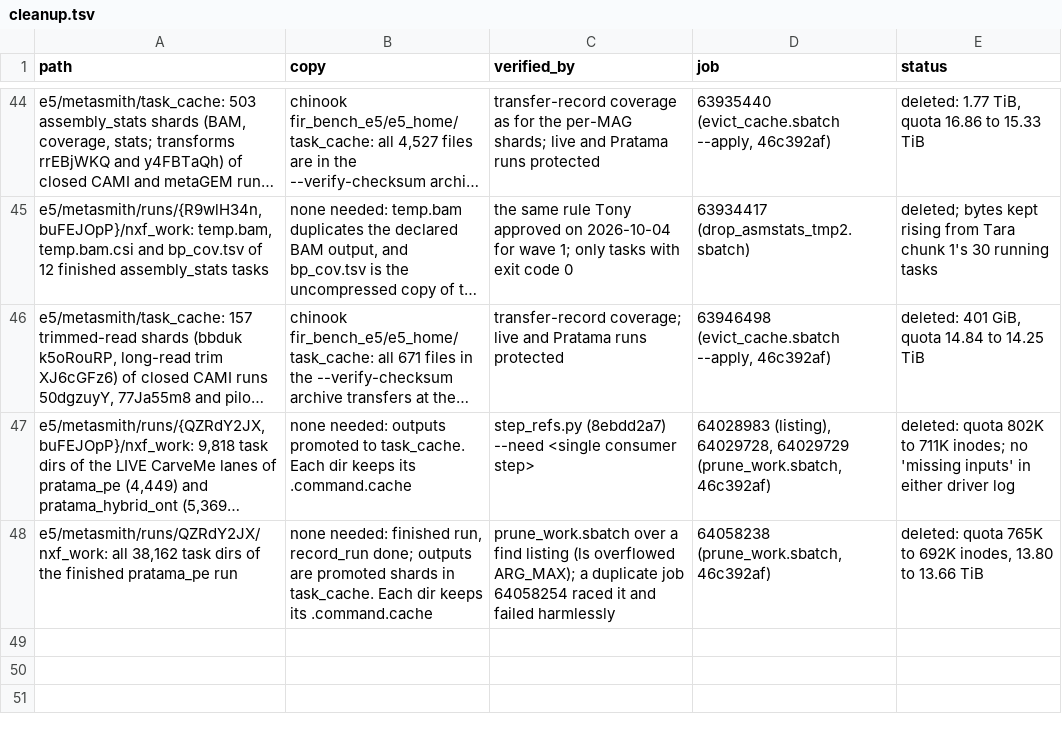
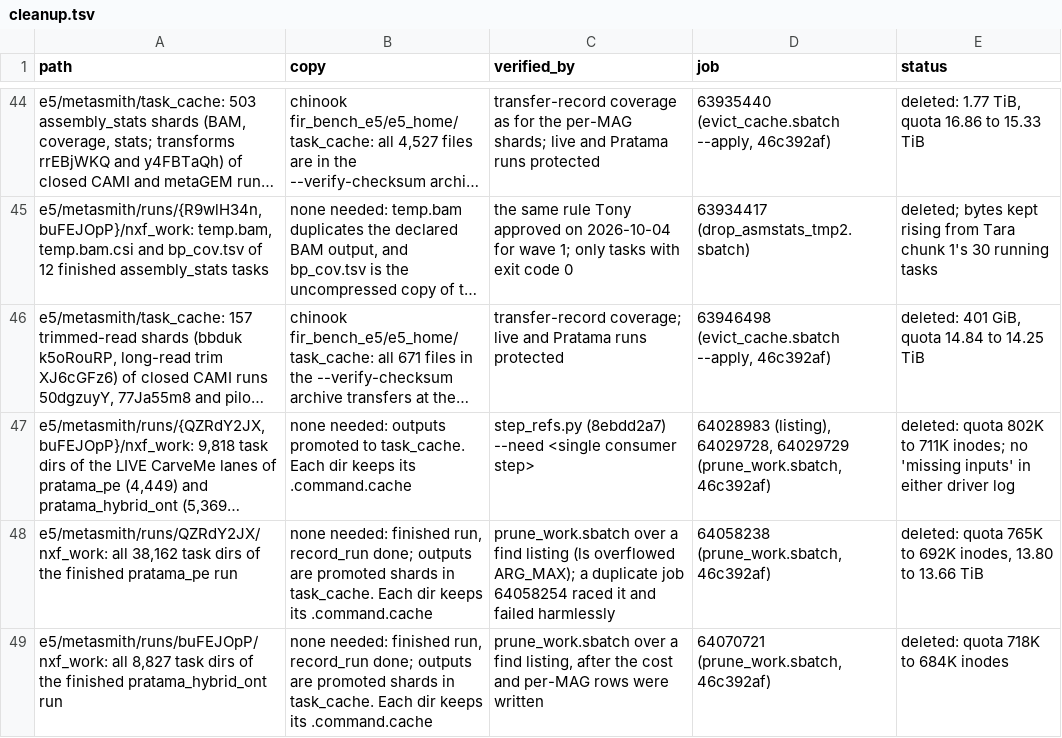
Before and after one commit to phy0x1a79ed/Metasmith, a TSV file: research/metasmith_benchmark/results/e5/cleanup.tsv, drawn as a sheet; only a part is shown, gaps mark what is left out; long unchanged cells end in …; the diff names each change by its address in the sheet, - before the commit and + after, or states it on an @@ line.

```diff
--- a/research/metasmith_benchmark/results/e5/cleanup.tsv
+++ b/research/metasmith_benchmark/results/e5/cleanup.tsv
+row 49: e5/metasmith/runs/buFEJOpP/nxf_work: all 8,827 task dirs of the finished pratama_hybrid_ont run | none needed: finished run, record_run done; outputs are promoted shards in task_cache. Each dir keeps its .command.cache | prune_work.sbatch over a find listing, after the cost and per-MAG rows were written | 64070721 (prune_work.sbatch, 46c392af) | deleted: quota 718K to 684K inodes
```
Also changed, not shown: research/metasmith_benchmark/results/e5/cost.tsv, 1 other file.
